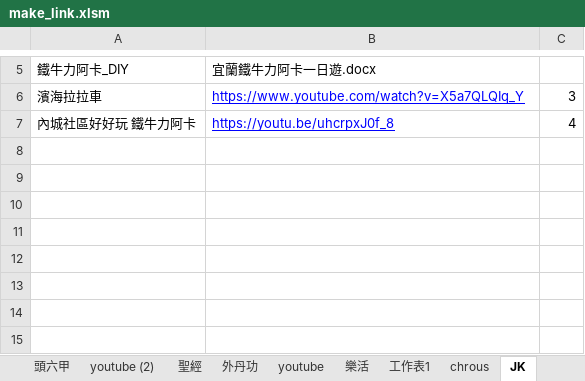
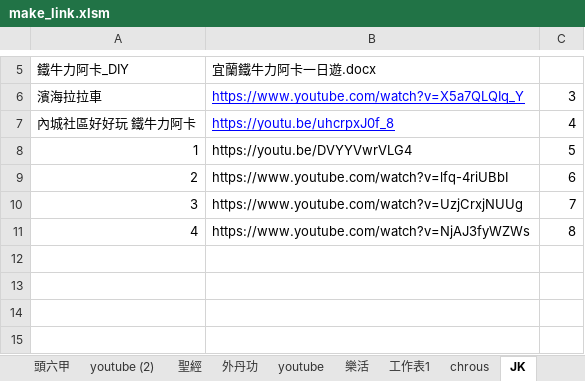
Before and after one commit to svn12/svn12.github.io, an Excel workbook: make_link.xlsm, sheet JK, drawn as a sheet; only a part is shown, gaps mark what is left out; values as stored, in another font and other column widths than the file's, no borders; the diff names each change by its address in the sheet, - before the commit and + after, or states it on an @@ line.

```diff
--- a/make_link.xlsm (sheet JK)
+++ b/make_link.xlsm (sheet JK)
-row 8: (empty)
+row 8: 1 | https://youtu.be/DVYYVwrVLG4 | 5
-row 9: (empty)
+row 9: 2 | https://www.youtube.com/watch?v=lfq-4riUBbI | 6
-row 10: (empty)
+row 10: 3 | https://www.youtube.com/watch?v=UzjCrxjNUUg | 7
-row 11: (empty)
+row 11: 4 | https://www.youtube.com/watch?v=NjAJ3fyWZWs | 8
```
Also changed, not shown: 1 other file.
